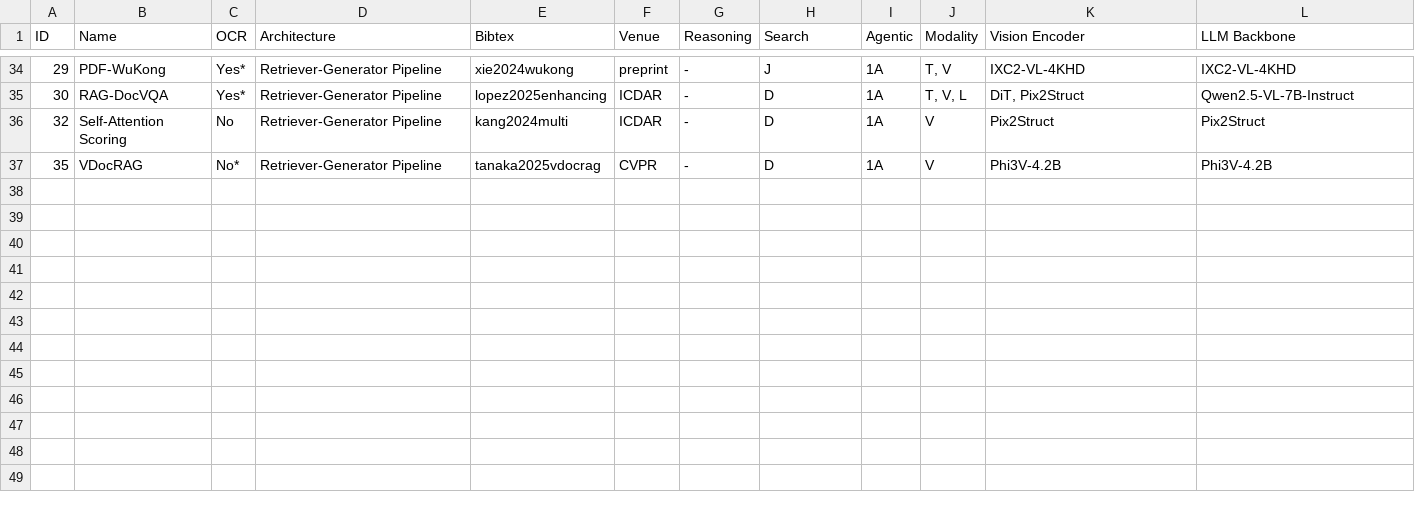
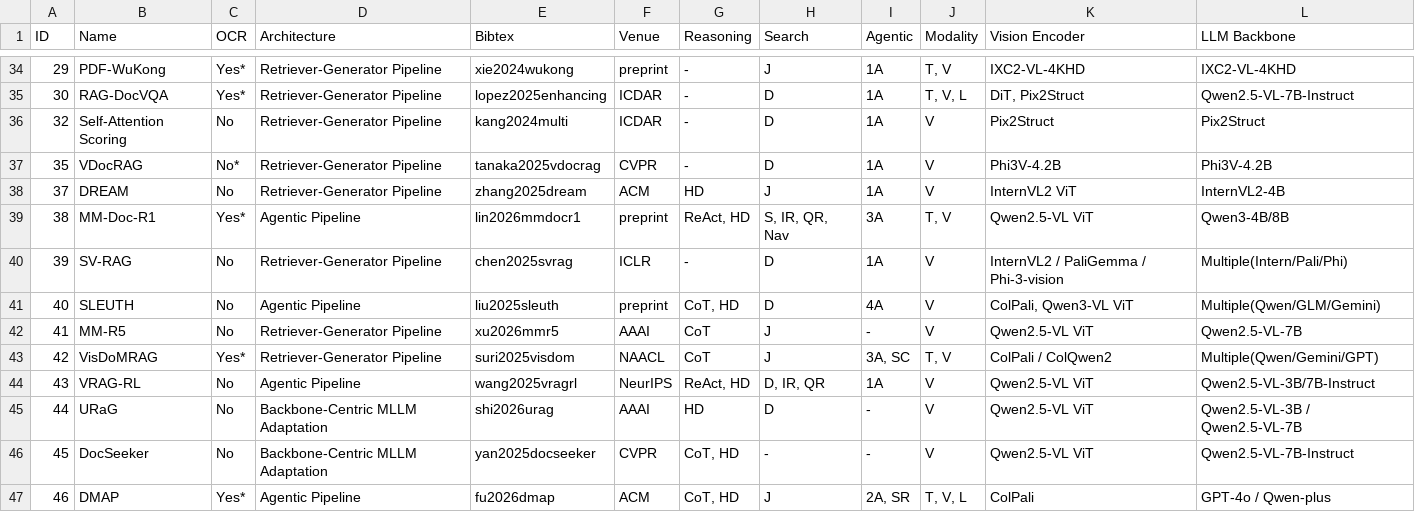
Before and after one commit to LeweiXu/MP-VRDU, a CSV file: survey_paper/models/models_summary.csv, drawn as a sheet; only a part is shown, gaps mark what is left out; the diff names each change by its address in the sheet, - before the commit and + after, or states it on an @@ line.

```diff
--- a/survey_paper/models/models_summary.csv
+++ b/survey_paper/models/models_summary.csv
+row 38: 37 | DREAM | No | Retriever-Generator Pipeline | zhang2025dream | ACM | HD | J | 1A | V | InternVL2 ViT | InternVL2-4B
+row 39: 38 | MM-Doc-R1 | Yes* | Agentic Pipeline | lin2026mmdocr1 | preprint | ReAct, HD | S, IR, QR, Nav | 3A | T, V | Qwen2.5-VL ViT | Qwen3-4B/8B
+row 40: 39 | SV-RAG | No | Retriever-Generator Pipeline | chen2025svrag | ICLR | - | D | 1A | V | InternVL2 / PaliGemma / Phi-3-vision | Multiple(Intern/Pali/Phi)
+row 41: 40 | SLEUTH | No | Agentic Pipeline | liu2025sleuth | preprint | CoT, HD | D | 4A | V | ColPali, Qwen3-VL ViT | Multiple(Qwen/GLM/Gemini)
+row 42: 41 | MM-R5 | No | Retriever-Generator Pipeline | xu2026mmr5 | AAAI | CoT | J | - | V | Qwen2.5-VL ViT | Qwen2.5-VL-7B
+row 43: 42 | VisDoMRAG | Yes* | Retriever-Generator Pipeline | suri2025visdom | NAACL | CoT | J | 3A, SC | T, V | ColPali / ColQwen2 | Multiple(Qwen/Gemini/GPT)
+row 44: 43 | VRAG-RL | No | Agentic Pipeline | wang2025vragrl | NeurIPS | ReAct, HD | D, IR, QR | 1A | V | Qwen2.5-VL ViT | Qwen2.5-VL-3B/7B-Instruct
+row 45: 44 | URaG | No | Backbone-Centric MLLM Adaptation | shi2026urag | AAAI | HD | D | - | V | Qwen2.5-VL ViT | Qwen2.5-VL-3B / Qwen2.5-VL-7B
+row 46: 45 | DocSeeker | No | Backbone-Centric MLLM Adaptation | yan2025docseeker | CVPR | CoT, HD | - | - | V | Qwen2.5-VL ViT | Qwen2.5-VL-7B-Instruct
+row 47: 46 | DMAP | Yes* | Agentic Pipeline | fu2026dmap | ACM | CoT, HD | J | 2A, SR | T, V, L | ColPali | GPT-4o / Qwen-plus
```
Also changed, not shown: survey_paper/models/model_open_source.csv, survey_paper/models/model_performance.csv, 22 other files.
